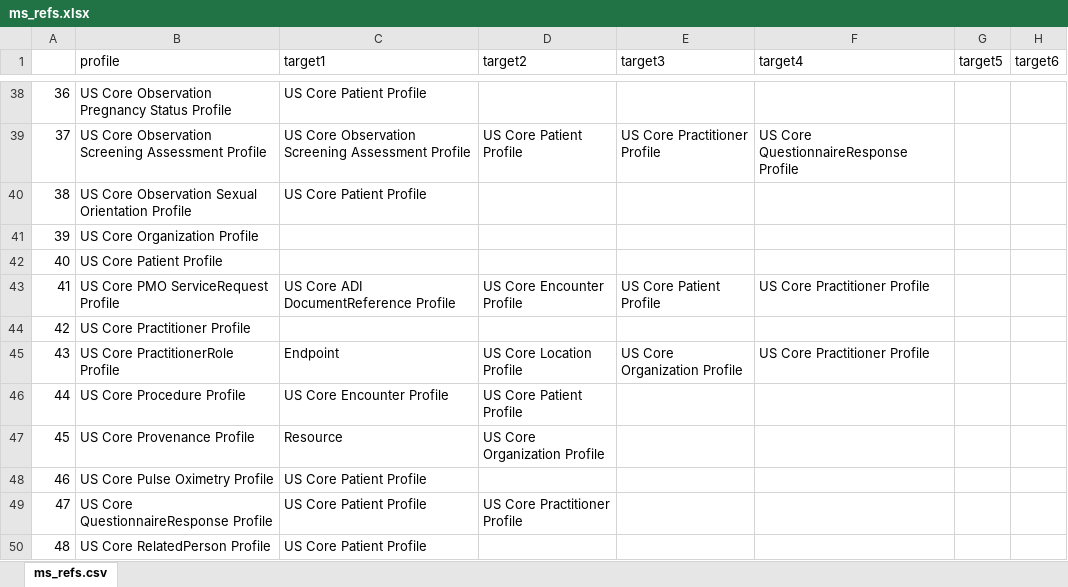
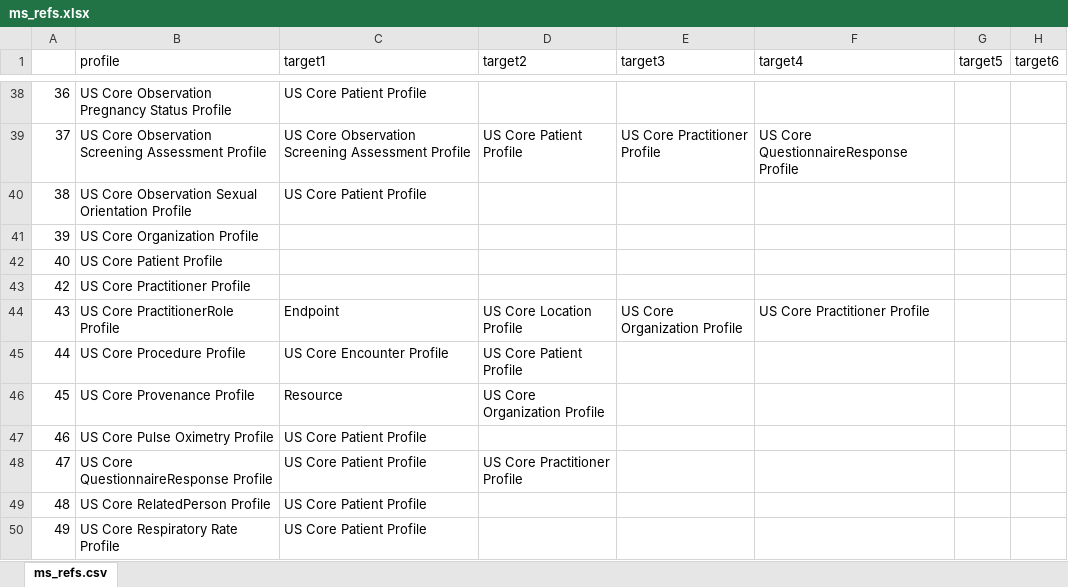
Before and after one commit to HL7/US-Core, an Excel workbook: input/images/tables/ms_refs.xlsx, sheet ms_refs.csv, drawn as a sheet; only a part is shown, gaps mark what is left out; the shorter side is filled out with more unchanged rows; values as stored, in another font and other column widths than the file's, no borders; the diff names each change by its address in the sheet, - before the commit and + after, or states it on an @@ line.

```diff
--- a/input/images/tables/ms_refs.xlsx (sheet ms_refs.csv)
+++ b/input/images/tables/ms_refs.xlsx (sheet ms_refs.csv)
-row 43: 41 | US Core PMO ServiceRequest Profile | US Core ADI DocumentReference Profile | US Core Encounter Profile | US Core Patient Profile | US Core Practitioner Profile
```
Also changed, not shown: input/images/tables/additional-uscdi-requirements.xlsx, input/images/tables/addl_uscdi_choice_refs.xlsx, 47 other files.
